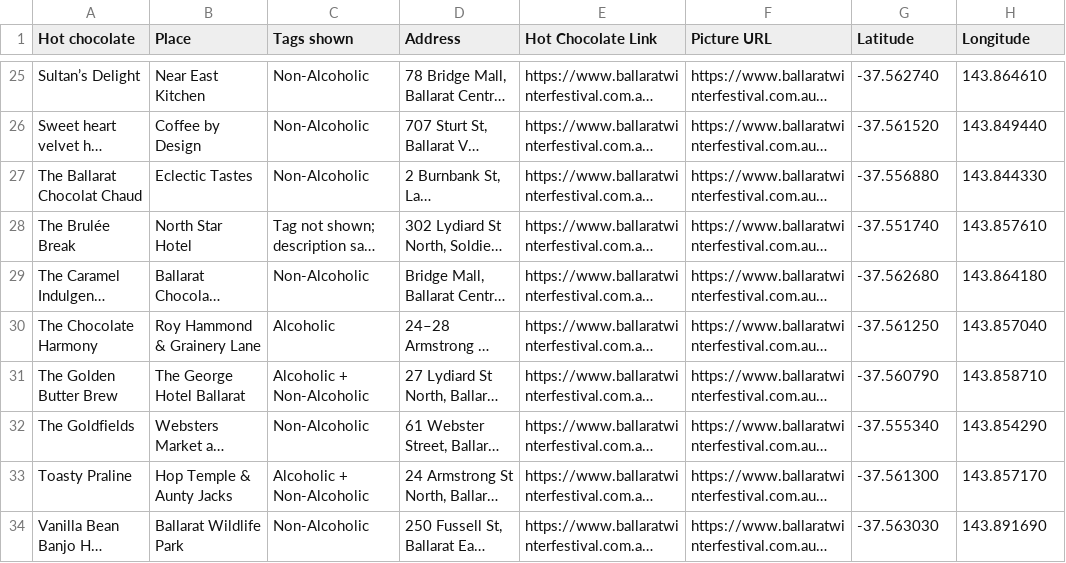
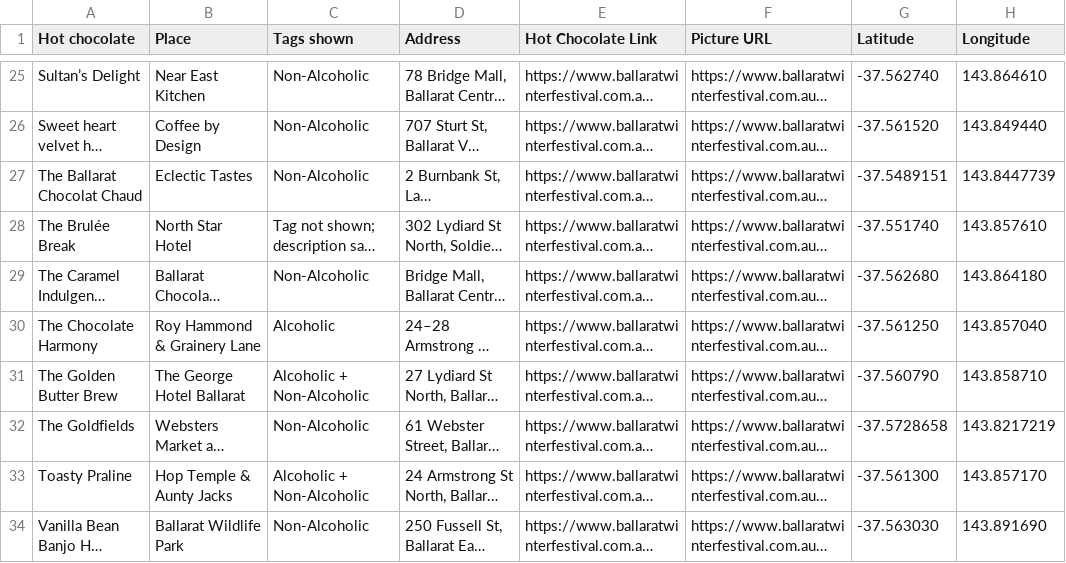
Before and after one commit to SuperRoach/hotchocshowdown2026, a CSV file: data/hot-choc-locations.csv, drawn as a sheet; only a part is shown, gaps mark what is left out; long unchanged cells end in …; the diff names each change by its address in the sheet, - before the commit and + after, or states it on an @@ line.

Commit message:
Addres updates

```diff
--- a/data/hot-choc-locations.csv
+++ b/data/hot-choc-locations.csv
-G27 (Latitude): -37.556880
+G27 (Latitude): -37.5489151
-H27 (Longitude): 143.844330
+H27 (Longitude): 143.8447739
-G32 (Latitude): -37.555340
+G32 (Latitude): -37.5728658
-H32 (Longitude): 143.854290
+H32 (Longitude): 143.8217219
```
